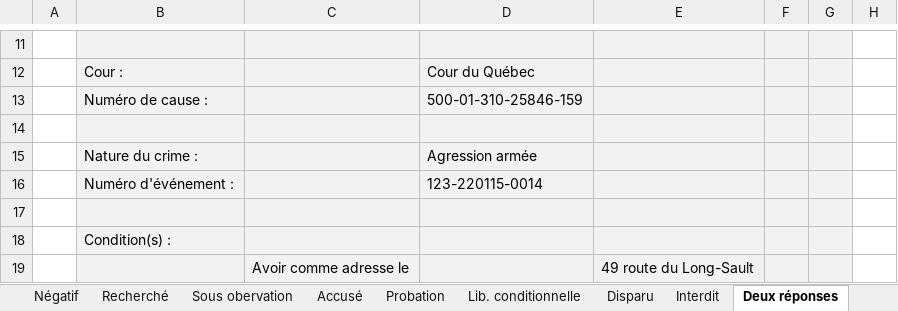
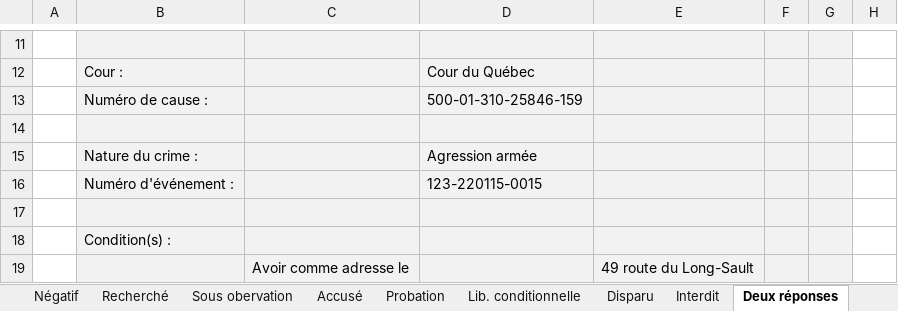
Before and after one commit to MarvensChery/CRTP, an Excel workbook: Documentation/IPPE - Écrans des réponses.xlsx, sheet Deux réponses, drawn as a sheet; only a part is shown, gaps mark what is left out; values as stored, in another font and other column widths than the file's, no borders; charts and pictures not drawn; the diff names each change by its address in the sheet, - before the commit and + after, or states it on an @@ line.

Commit message:
Documentation

```diff
--- a/Documentation/IPPE - Écrans des réponses.xlsx (sheet Deux réponses)
+++ b/Documentation/IPPE - Écrans des réponses.xlsx (sheet Deux réponses)
-D16: 123-220115-0014
+D16: 123-220115-0015
```
Also changed, not shown: 3 other files.
